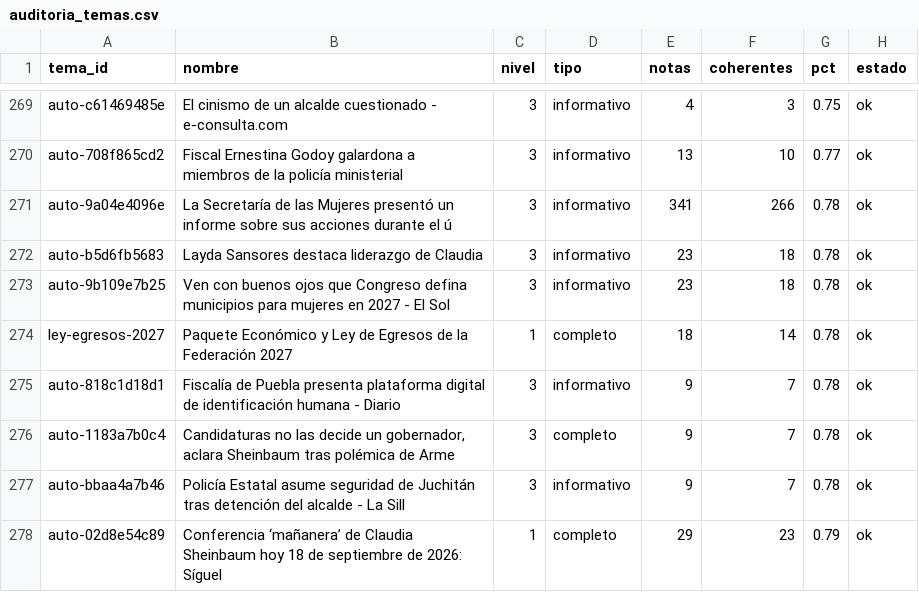
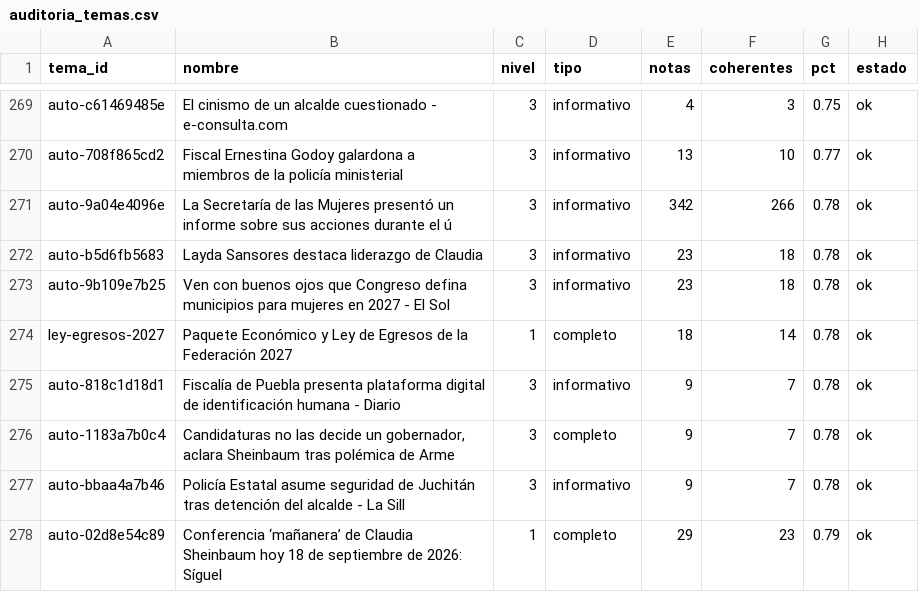
Before and after one commit to OckarLezama/ecosistema-politico, a CSV file: data/auditoria_temas.csv, drawn as a sheet; only a part is shown, gaps mark what is left out; the diff covers the shown part only.

```diff
--- a/data/auditoria_temas.csv
+++ b/data/auditoria_temas.csv
@@ -270,3 +270,3 @@ auto-c61469485e,El cinismo de un alcalde cuestionado - e-consulta.com,3,informat
 auto-708f865cd2,Fiscal Ernestina Godoy galardona a miembros de la policía ministerial,3,informativo,13,10,0.77,ok
-auto-9a04e4096e,La Secretaría de las Mujeres presentó un informe sobre sus acciones durante el ú,3,informativo,341,266,0.78,ok
+auto-9a04e4096e,La Secretaría de las Mujeres presentó un informe sobre sus acciones durante el ú,3,informativo,342,266,0.78,ok
 auto-b5d6fb5683,Layda Sansores destaca liderazgo de Claudia,3,informativo,23,18,0.78,ok
```
Also changed, not shown: 4 added rows, 4 removed rows and 7 edited cells elsewhere in this file, data/auditoria_actores.csv, data/puntos_inflexion.csv, 4 other files.
